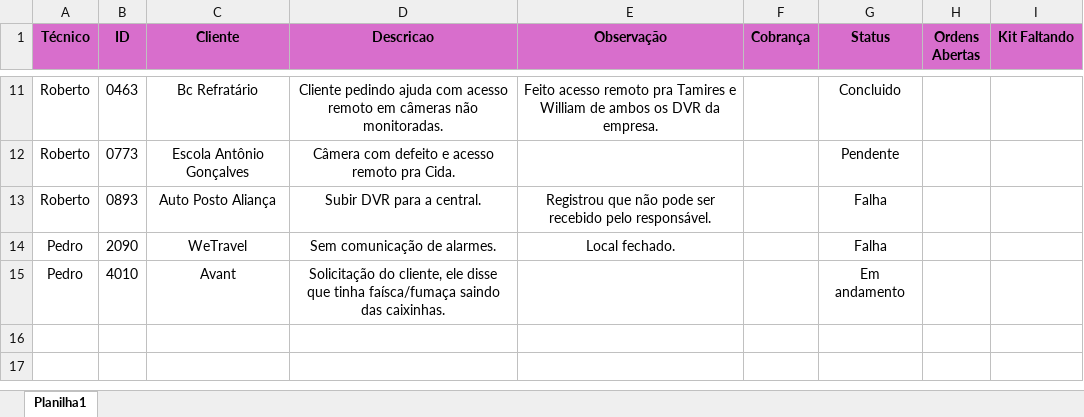
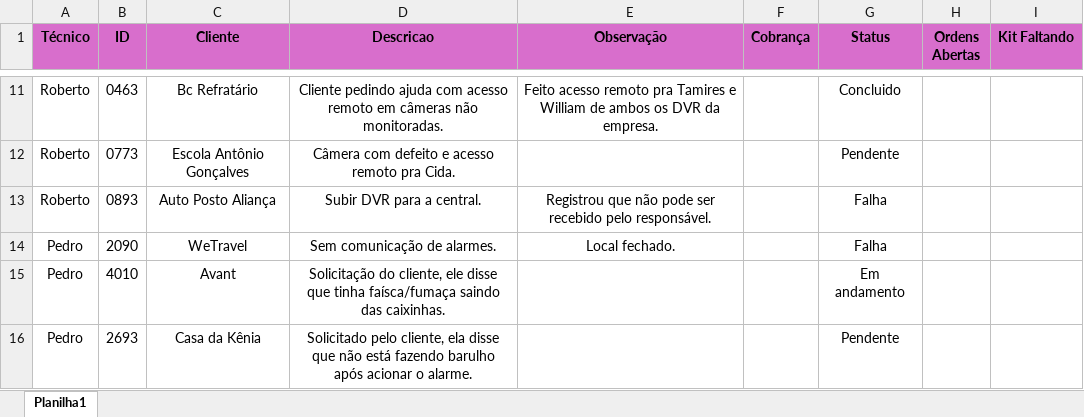
Before and after one commit to pedrohcarvalho201-spec/painel-agenda-tecnica, an Excel workbook: agenda.xlsx, sheet Planilha1, drawn as a sheet; only a part is shown, gaps mark what is left out; values as stored, in another font and other column widths than the file's, no borders; the diff names each change by its address in the sheet, - before the commit and + after, or states it on an @@ line.

Commit message:
Atualizacao rapida de agenda as 15:48:23,14

```diff
--- a/agenda.xlsx (sheet Planilha1)
+++ b/agenda.xlsx (sheet Planilha1)
+row 16: Pedro | 2693 | Casa da Kênia | Solicitado pelo cliente, ela disse que não está fazendo barulho após acionar o alarme. |  |  | Pendente
```
Also changed, not shown: 3 other files.
